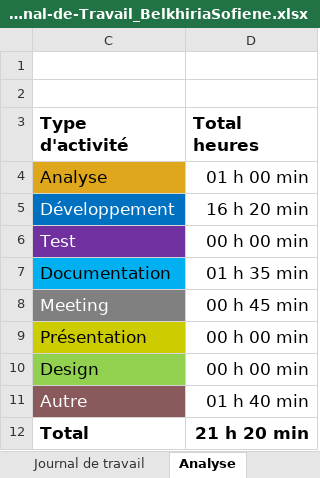
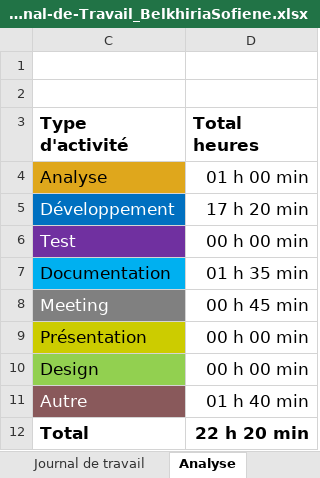
Before and after one commit to termimi/PlotThatLine, an Excel workbook: Docs/Journal-de-Travail_BelkhiriaSofiene.xlsx, sheet Analyse, drawn as a sheet; values as stored, in another font and other column widths than the file's, no borders; charts and pictures not drawn; the diff names each change by its address in the sheet, - before the commit and + after, or states it on an @@ line.

```diff
--- a/Docs/Journal-de-Travail_BelkhiriaSofiene.xlsx (sheet Analyse)
+++ b/Docs/Journal-de-Travail_BelkhiriaSofiene.xlsx (sheet Analyse)
-D5 (Total heures): 16 h 20 min
+D5 (Total heures): 17 h 20 min
-D12 (Total heures): 21 h 20 min
+D12 (Total heures): 22 h 20 min
```
Also changed, not shown: sheet Journal de travail, hidden cells, charts or pictures.
